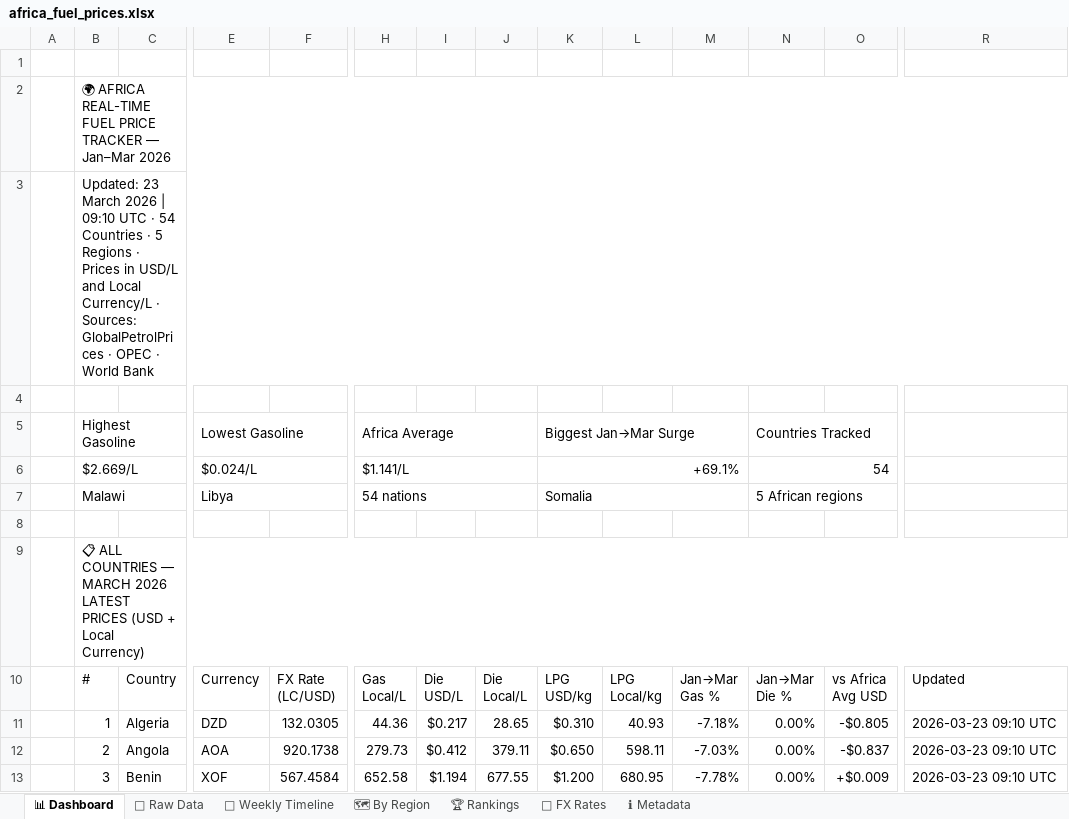
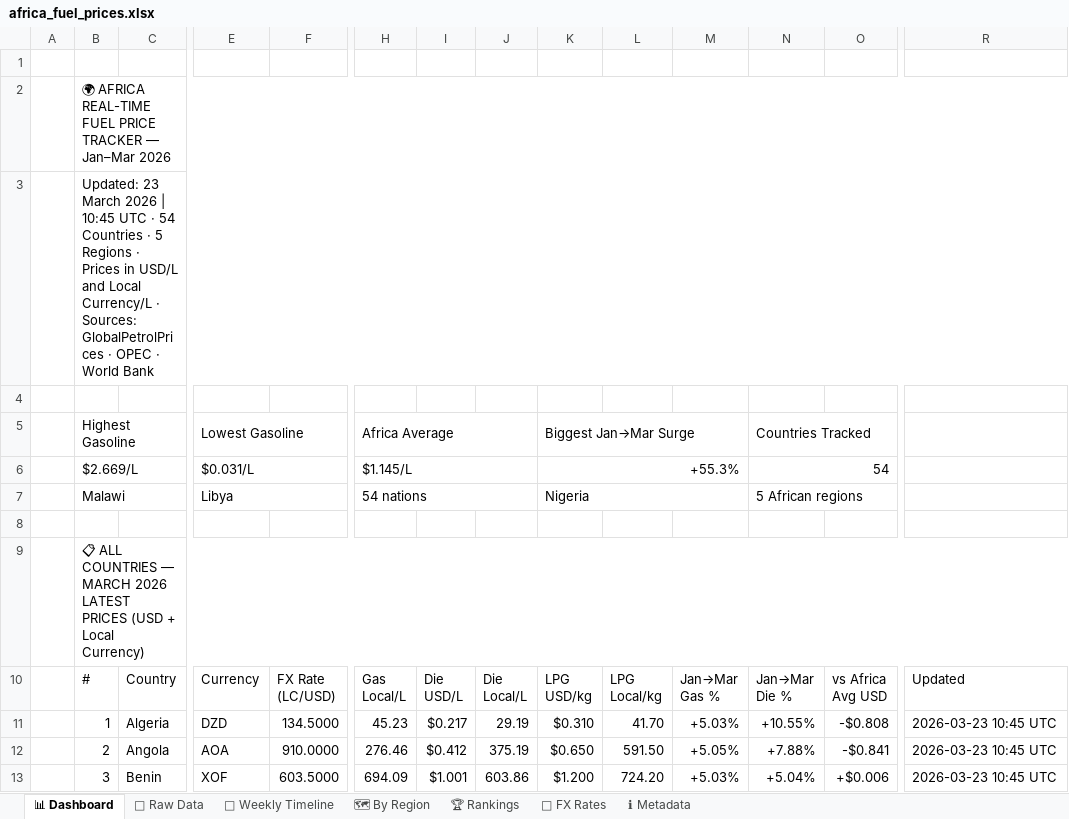
Before and after one commit to Data-Innovation-For-Africa/africa-fuel-tracker, an Excel workbook: docs/africa_fuel_prices.xlsx, sheet 📊 Dashboard, drawn as a sheet; only a part is shown, gaps mark what is left out; values as stored, in another font and other column widths than the file's, no cell formats; the diff covers the shown part only; the diff names each change by its address in the sheet, - before the commit and + after, or states it on an @@ line.

Commit message:
Complete rebuild: 42 GPP countries, AfDB dashboard, period FX, DB accumulation

```diff
--- a/docs/africa_fuel_prices.xlsx (sheet 📊 Dashboard)
+++ b/docs/africa_fuel_prices.xlsx (sheet 📊 Dashboard)
-B3: …2026 | 09:10 UTC ·…
+B3: …2026 | 10:45 UTC ·…
-E6: $0.024/L
+E6: $0.031/L
-H6: $1.141/L
+H6: $1.145/L
-K6: +69.1%
+K6: +55.3%
-K7: Somalia
+K7: Nigeria
-F11: 132.0305
+F11: 134.5000
-H11: 44.36
+H11: 45.23
-J11: 28.65
+J11: 29.19
-L11: 40.93
+L11: 41.70
-M11: -7.18%
+M11: +5.03%
-N11: 0.00%
+N11: +10.55%
-O11: -$0.805
+O11: -$0.808
-R11:R13: 2026-03-23 09:10 UTC
+R11:R13: 2026-03-23 10:45 UTC
-F12: 920.1738
+F12: 910.0000
-H12: 279.73
+H12: 276.46
-J12: 379.11
+J12: 375.19
-L12: 598.11
+L12: 591.50
-M12: -7.03%
+M12: +5.05%
-N12: 0.00%
+N12: +7.88%
-O12: -$0.837
+O12: -$0.841
-F13: 567.4584
+F13: 603.5000
-H13: 652.58
+H13: 694.09
-I13: $1.194
+I13: $1.001
-J13: 677.55
+J13: 603.86
-L13: 680.95
+L13: 724.20
-M13: -7.78%
+M13: +5.03%
-N13: 0.00%
+N13: +5.04%
-O13: +$0.009
+O13: +$0.006
```
Also changed, not shown: 12 removed rows and 535 edited cells elsewhere in this sheet, sheet 🗺 By Region, sheet 📁 Raw Data, sheet 📅 Weekly Timeline, sheet 🏆 Rankings, sheet 💱 FX Rates, sheet ℹ Metadata, cell formats, charts or pictures, 8 other files.
